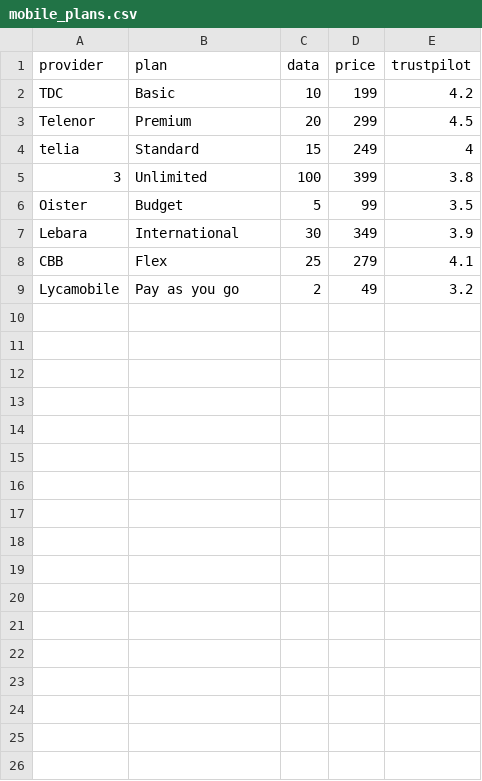
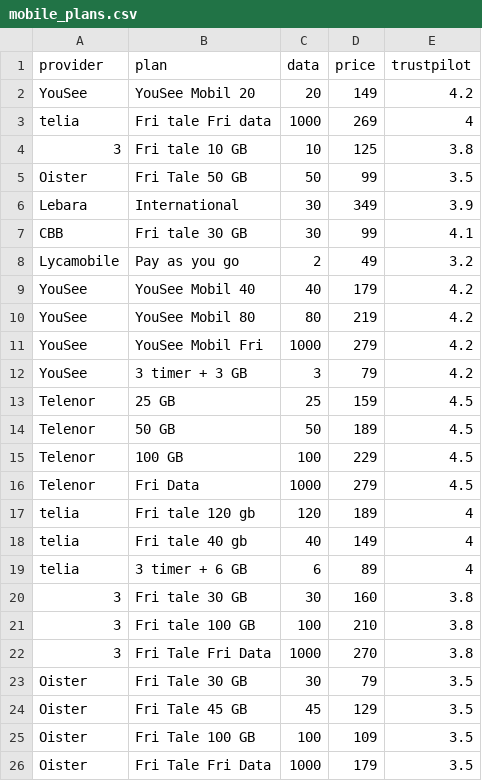
Before and after one commit to sebspetersen/mobilsamligner, a CSV file: mobile_plans.csv, drawn as a sheet; only a part is shown; the diff covers the shown part only.

Commit message:
Add files via upload

```diff
--- a/mobile_plans.csv
+++ b/mobile_plans.csv
@@ -1,9 +1,26 @@
 provider,plan,data,price,trustpilot
-TDC,Basic,10,199,4.2
-Telenor,Premium,20,299,4.5
-telia,Standard,15,249,4
-3,Unlimited,100,399,3.8
-Oister,Budget,5,99,3.5
+YouSee,YouSee Mobil 20,20,149,4.2
+telia,Fri tale Fri data,1000,269,4
+3,Fri tale 10 GB,10,125,3.8
+Oister,Fri Tale 50 GB,50,99,3.5
 Lebara,International,30,349,3.9
-CBB,Flex,25,279,4.1
+CBB,Fri tale 30 GB,30,99,4.1
 Lycamobile,Pay as you go,2,49,3.2
+YouSee,YouSee Mobil 40,40,179,4.2
+YouSee,YouSee Mobil 80,80,219,4.2
+YouSee,YouSee Mobil Fri,1000,279,4.2
+YouSee,3 timer + 3 GB,3,79,4.2
+Telenor,25 GB,25,159,4.5
+Telenor,50 GB,50,189,4.5
+Telenor,100 GB,100,229,4.5
+Telenor,Fri Data,1000,279,4.5
+telia,Fri tale 120 gb,120,189,4
+telia,Fri tale 40 gb,40,149,4
+telia,3 timer + 6 GB,6,89,4
+3,Fri tale 30 GB,30,160,3.8
+3,Fri tale 100 GB,100,210,3.8
+3,Fri Tale Fri Data,1000,270,3.8
+Oister,Fri Tale 30 GB,30,79,3.5
+Oister,Fri Tale 45 GB,45,129,3.5
+Oister,Fri Tale 100 GB,100,109,3.5
+Oister,Fri Tale Fri Data,1000,179,3.5
```
Also changed, not shown: 3 added rows elsewhere in this file.
